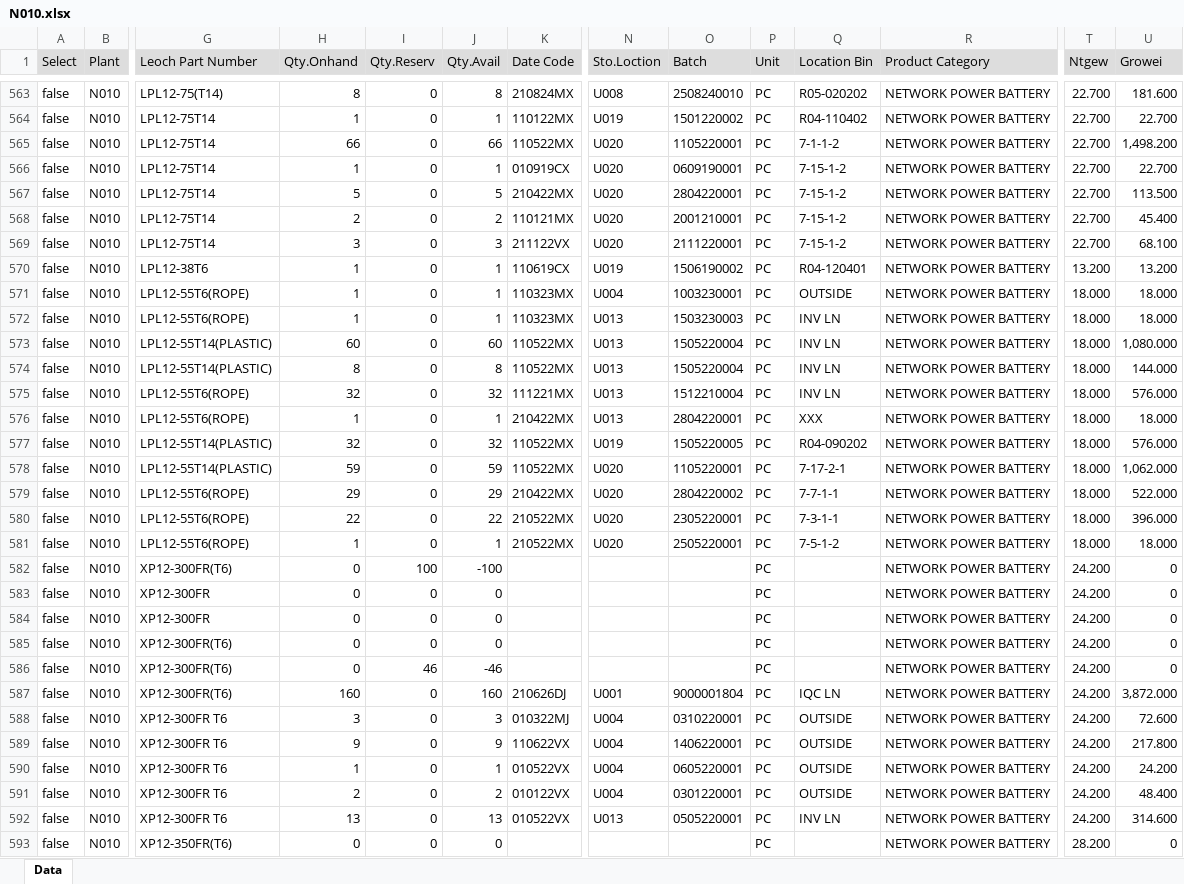
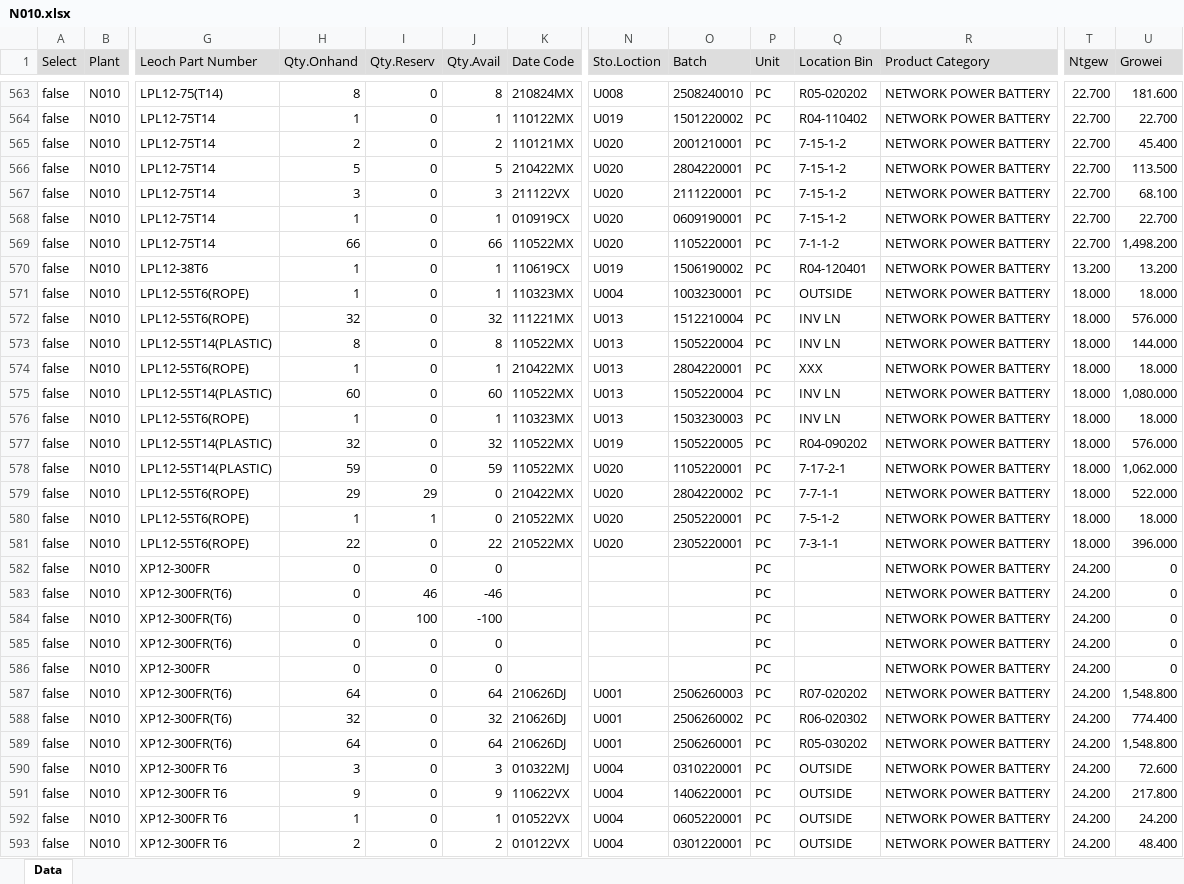
Before and after one commit to LeochBattery/Leoch-Inventory, an Excel workbook: N010.xlsx, sheet Data, drawn as a sheet; only a part is shown, gaps mark what is left out; the shorter side is filled out with more unchanged rows; values as stored, in another font and other column widths than the file's, no borders; removed rows and columns are numbered as before the commit, all else as after; rows hold the shown columns only; the diff covers the shown part only; the diff names each change by its address in the sheet, - before the commit and + after, or states it on an @@ line.

Commit message:
Add files via upload

```diff
--- a/N010.xlsx (sheet Data)
+++ b/N010.xlsx (sheet Data)
@@ row 567 moved to row 566: false @@
@@ row 566 moved to row 568: false @@
@@ row 565 moved to row 569: false @@
@@ row 574 moved to row 573: false @@
@@ row 573 moved to row 575: false @@
@@ row 572 moved to row 576: false @@
-I579 (Qty.Reserv): 0
+I579 (Qty.Reserv): 29
-J579 (Qty.Avail): 29
+J579 (Qty.Avail): 0
+row 580: false | N010 | LPL12-55T6(ROPE) | 1 | 1 | 0 | 210522MX | U020 | 2505220001 | PC | 7-5-1-2 | NETWORK POWER BATTERY | 18.000 | 18.000
-row 581: false | N010 | LPL12-55T6(ROPE) | 1 | 0 | 1 | 210522MX | U020 | 2505220001 | PC | 7-5-1-2 | NETWORK POWER BATTERY | 18.000 | 18.000
@@ row 582 moved to row 584: false @@
@@ row 583 moved to row 586: false @@
-H587 (Qty.Onhand): 160
+H587 (Qty.Onhand): 64
-J587 (Qty.Avail): 160
+J587 (Qty.Avail): 64
-O587 (Batch): 9000001804
+O587 (Batch): 2506260003
-Q587 (Location Bin): IQC LN
+Q587 (Location Bin): R07-020202
-U587 (Growei): 3,872.000
+U587 (Growei): 1,548.800
+row 588: false | N010 | XP12-300FR(T6) | 32 | 0 | 32 | 210626DJ | U001 | 2506260002 | PC | R06-020302 | NETWORK POWER BATTERY | 24.200 | 774.400
+row 589: false | N010 | XP12-300FR(T6) | 64 | 0 | 64 | 210626DJ | U001 | 2506260001 | PC | R05-030202 | NETWORK POWER BATTERY | 24.200 | 1,548.800
```
Also changed, not shown: 6 added rows, 7 removed rows, 683 moved rows and 55 edited cells elsewhere in this sheet.
